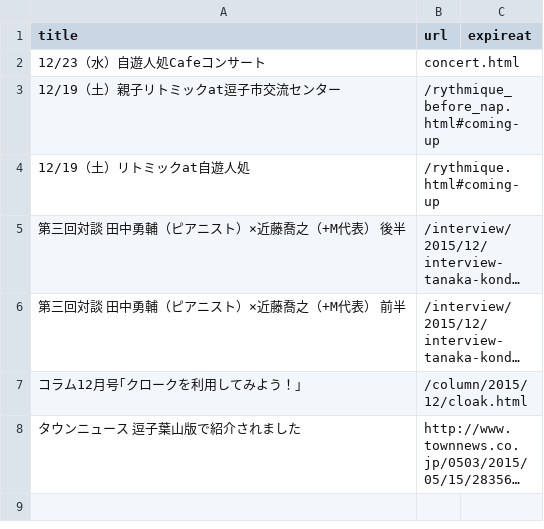
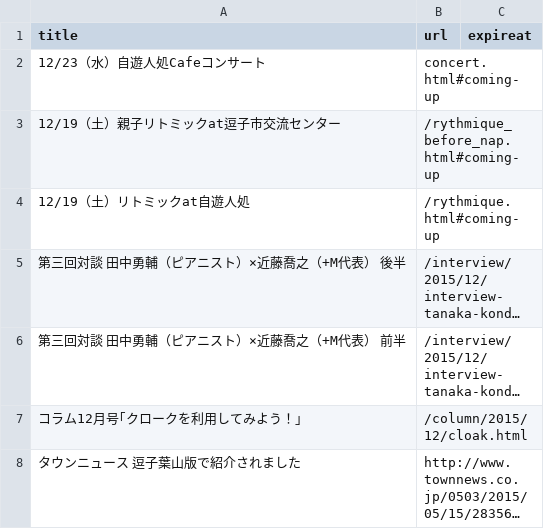
Before and after one commit to shinnkondo/plus-music-japan.github.io, a CSV file: _data/news.csv, drawn as a sheet; long unchanged cells end in ….

Commit message:
コンサートへのリンク、一つだけトップへになっていたのをチラシへに修正。

```diff
--- a/_data/news.csv
+++ b/_data/news.csv
@@ -1,3 +1,3 @@
 title,url,expireat
-12/23（水）自遊人処Cafeコンサート,concert.html,
+12/23（水）自遊人処Cafeコンサート,concert.html#coming-up,
 12/19（土）親子リトミックat逗子市交流センター,/rythmique_before_nap.html#coming-up,
```
